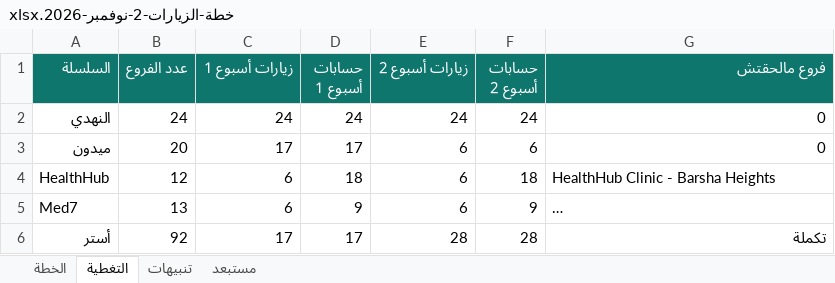
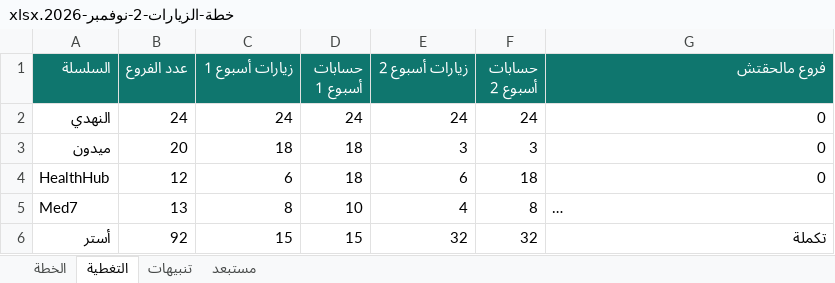
Before and after one commit to momoelmasry44-cpu/awesome-freellm-apis, an Excel workbook: plans/خطة-الزيارات-2-نوفمبر-2026.xlsx, sheet التغطية, drawn as a sheet; long unchanged cells end in …; values as stored, in another font and other column widths than the file's, no borders; the diff names each change by its address in the sheet, - before the commit and + after, or states it on an @@ line.

```diff
--- a/plans/خطة-الزيارات-2-نوفمبر-2026.xlsx (sheet التغطية)
+++ b/plans/خطة-الزيارات-2-نوفمبر-2026.xlsx (sheet التغطية)
-C3 (زيارات أسبوع 1): 17
+C3 (زيارات أسبوع 1): 18
-D3 (حسابات أسبوع 1): 17
+D3 (حسابات أسبوع 1): 18
-E3 (زيارات أسبوع 2): 6
+E3 (زيارات أسبوع 2): 3
-F3 (حسابات أسبوع 2): 6
+F3 (حسابات أسبوع 2): 3
-G4 (فروع مالحقتش): HealthHub Clinic - Barsha Heights
+G4 (فروع مالحقتش): 0
-C5 (زيارات أسبوع 1): 6
+C5 (زيارات أسبوع 1): 8
-D5 (حسابات أسبوع 1): 9
+D5 (حسابات أسبوع 1): 10
-E5 (زيارات أسبوع 2): 6
+E5 (زيارات أسبوع 2): 4
-F5 (حسابات أسبوع 2): 9
+F5 (حسابات أسبوع 2): 8
-C6 (زيارات أسبوع 1): 17
+C6 (زيارات أسبوع 1): 15
-D6 (حسابات أسبوع 1): 17
+D6 (حسابات أسبوع 1): 15
-E6 (زيارات أسبوع 2): 28
+E6 (زيارات أسبوع 2): 32
-F6 (حسابات أسبوع 2): 28
+F6 (حسابات أسبوع 2): 32
```
Also changed, not shown: sheet الخطة, sheet تنبيهات, 7 other files.
